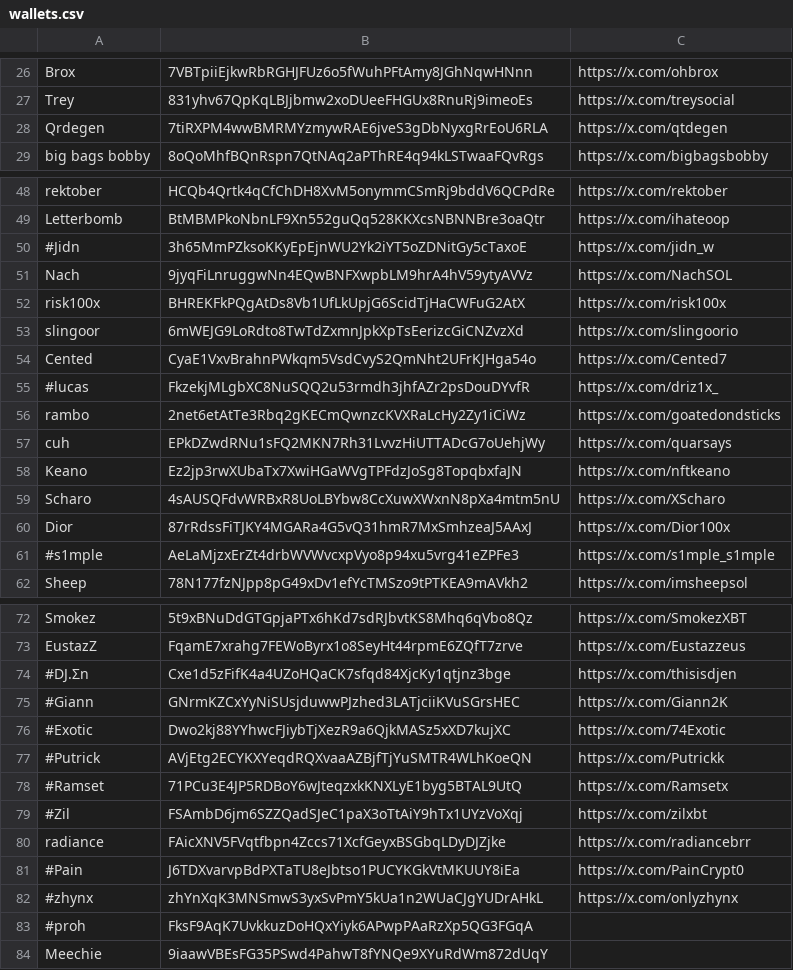
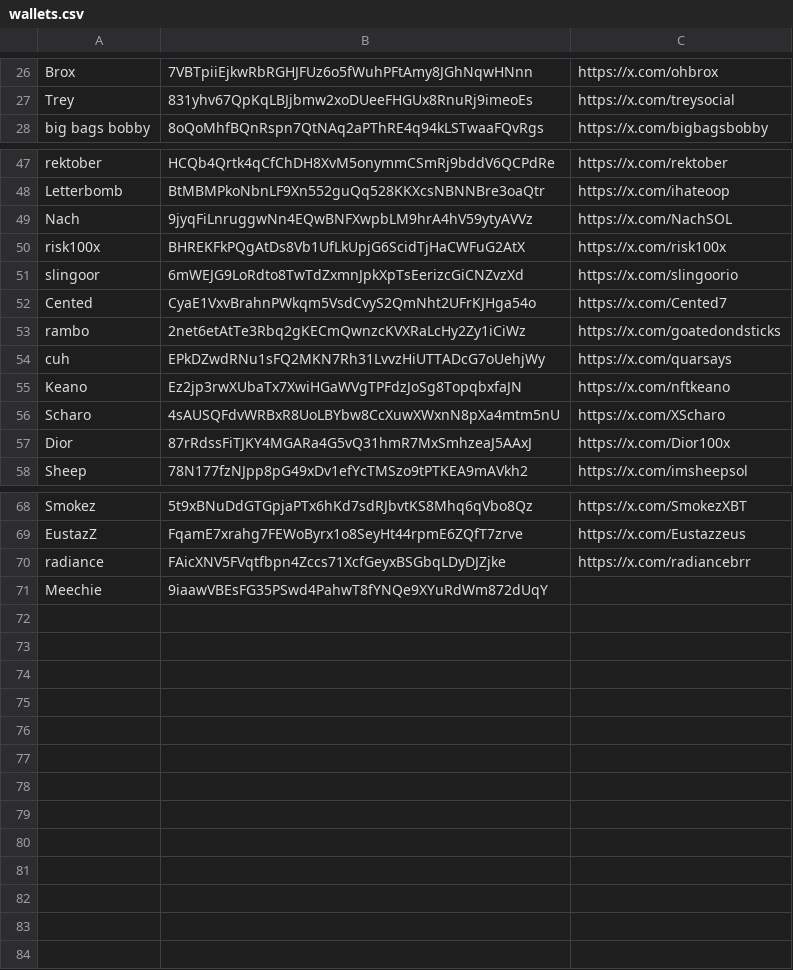
Before and after one commit to estepeen/tradooor, a CSV file: wallets.csv, drawn as a sheet; only a part is shown, gaps mark what is left out; the diff names each change by its address in the sheet, - before the commit and + after, or states it on an @@ line.

```diff
--- a/wallets.csv
+++ b/wallets.csv
-row 28: Qrdegen | 7tiRXPM4wwBMRMYzmywRAE6jveS3gDbNyxgRrEoU6RLA | https://x.com/qtdegen
-row 50: #Jidn | 3h65MmPZksoKKyEpEjnWU2Yk2iYT5oZDNitGy5cTaxoE | https://x.com/jidn_w
-row 55: #lucas | FkzekjMLgbXC8NuSQQ2u53rmdh3jhfAZr2psDouDYvfR | https://x.com/driz1x_
-row 61: #s1mple | AeLaMjzxErZt4drbWVWvcxpVyo8p94xu5vrg41eZPFe3 | https://x.com/s1mple_s1mple
-row 74: #DJ.Σn | Cxe1d5zFifK4a4UZoHQaCK7sfqd84XjcKy1qtjnz3bge | https://x.com/thisisdjen
-row 75: #Giann | GNrmKZCxYyNiSUsjduwwPJzhed3LATjciiKVuSGrsHEC | https://x.com/Giann2K
-row 76: #Exotic | Dwo2kj88YYhwcFJiybTjXezR9a6QjkMASz5xXD7kujXC | https://x.com/74Exotic
-row 77: #Putrick | AVjEtg2ECYKXYeqdRQXvaaAZBjfTjYuSMTR4WLhKoeQN | https://x.com/Putrickk
-row 78: #Ramset | 71PCu3E4JP5RDBoY6wJteqzxkKNXLyE1byg5BTAL9UtQ | https://x.com/Ramsetx
-row 79: #Zil | FSAmbD6jm6SZZQadSJeC1paX3oTtAiY9hTx1UYzVoXqj | https://x.com/zilxbt
-row 81: #Pain | J6TDXvarvpBdPXTaTU8eJbtso1PUCYKGkVtMKUUY8iEa | https://x.com/PainCrypt0
-row 82: #zhynx | zhYnXqK3MNSmwS3yxSvPmY5kUa1n2WUaCJgYUDrAHkL | https://x.com/onlyzhynx
-row 83: #proh | FksF9AqK7UvkkuzDoHQxYiyk6APwpPAaRzXp5QG3FGqA
```
Also changed, not shown: 2 other files.
